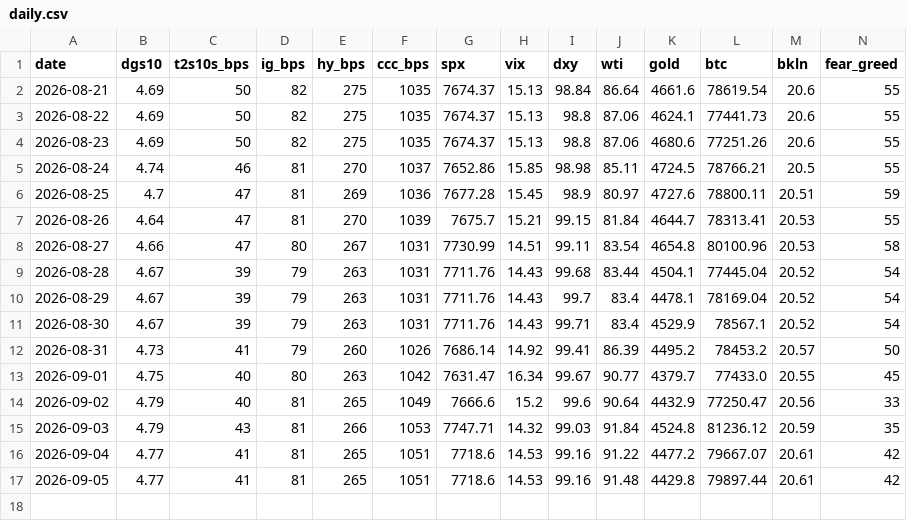
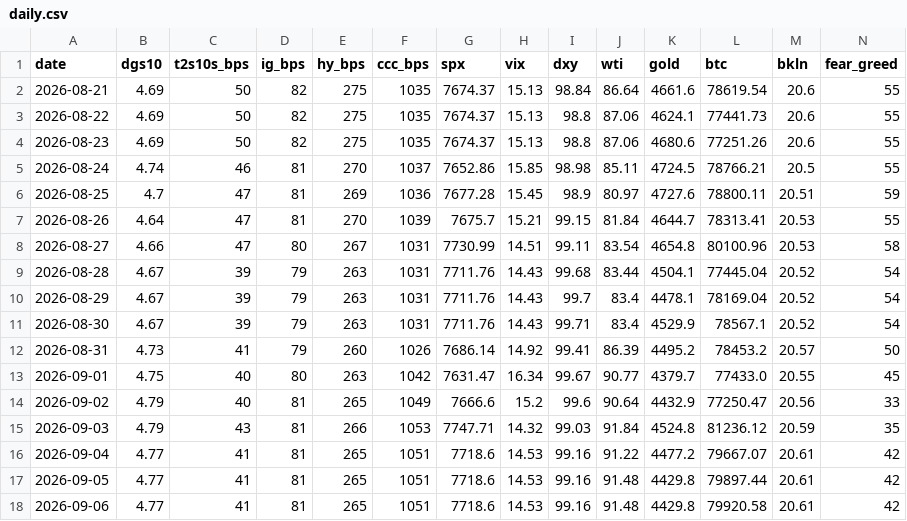
Before and after one commit to liamshields4/terminal, a CSV file: history/daily.csv, drawn as a sheet; the diff names each change by its address in the sheet, - before the commit and + after, or states it on an @@ line.

```diff
--- a/history/daily.csv
+++ b/history/daily.csv
+row 18: 2026-09-06 | 4.77 | 41 | 81 | 265 | 1051 | 7718.6 | 14.53 | 99.16 | 91.48 | 4429.8 | 79920.58 | 20.61 | 42
```
Also changed, not shown: 1 other file.
